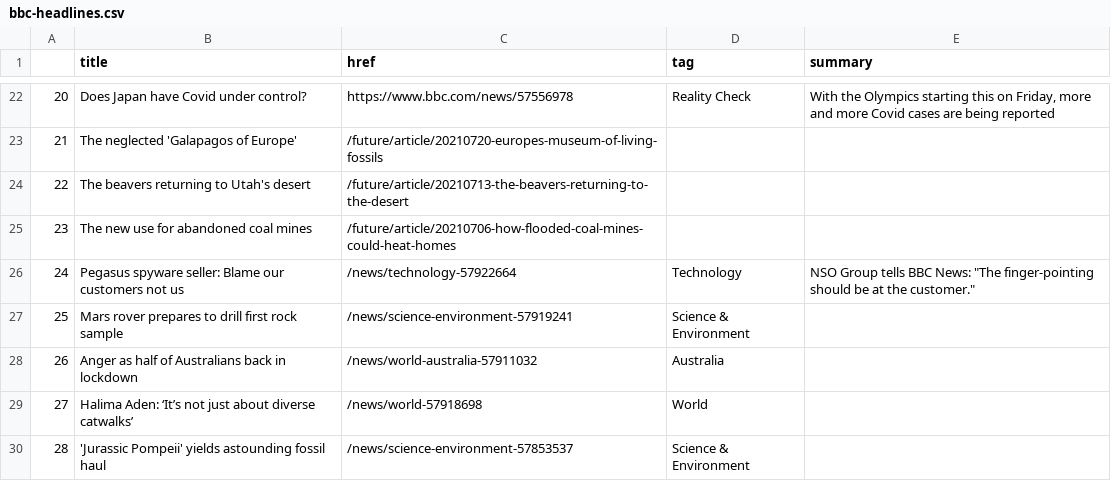
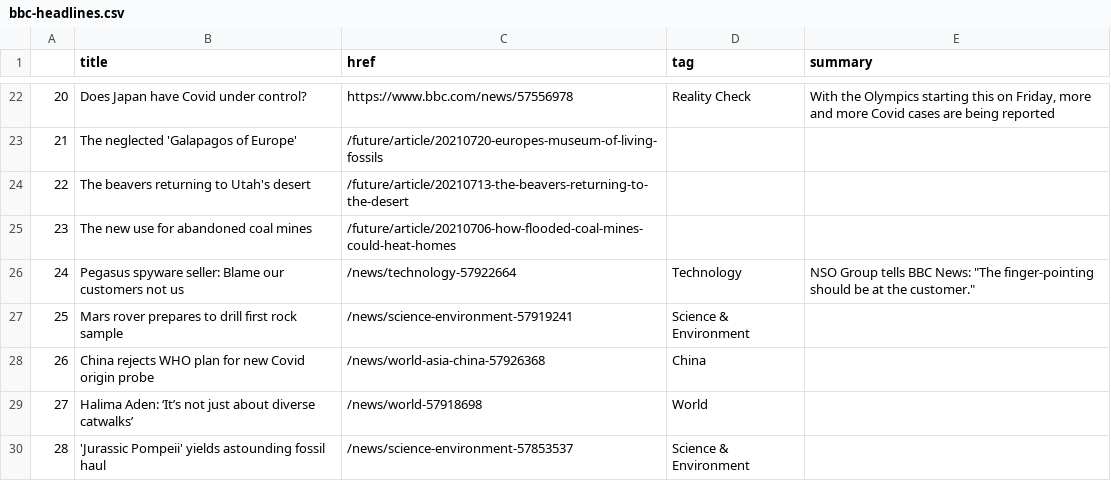
Before and after one commit to EMendy/Scraper_Info, a CSV file: bbc-headlines.csv, drawn as a sheet; only a part is shown, gaps mark what is left out.

```diff
--- a/bbc-headlines.csv
+++ b/bbc-headlines.csv
@@ -27,3 +27,3 @@
 25,Mars rover prepares to drill first rock sample,/news/science-environment-57919241,Science & Environment,
-26,Anger as half of Australians back in lockdown,/news/world-australia-57911032,Australia,
+26,China rejects WHO plan for new Covid origin probe,/news/world-asia-china-57926368,China,
 27,Halima Aden: ‘It’s not just about diverse catwalks’,/news/world-57918698,World,
```
